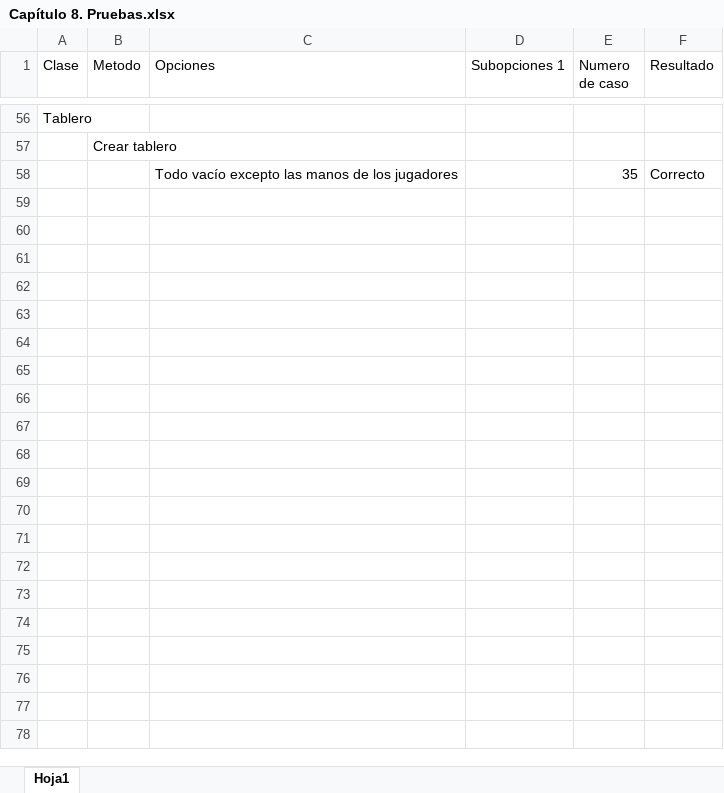
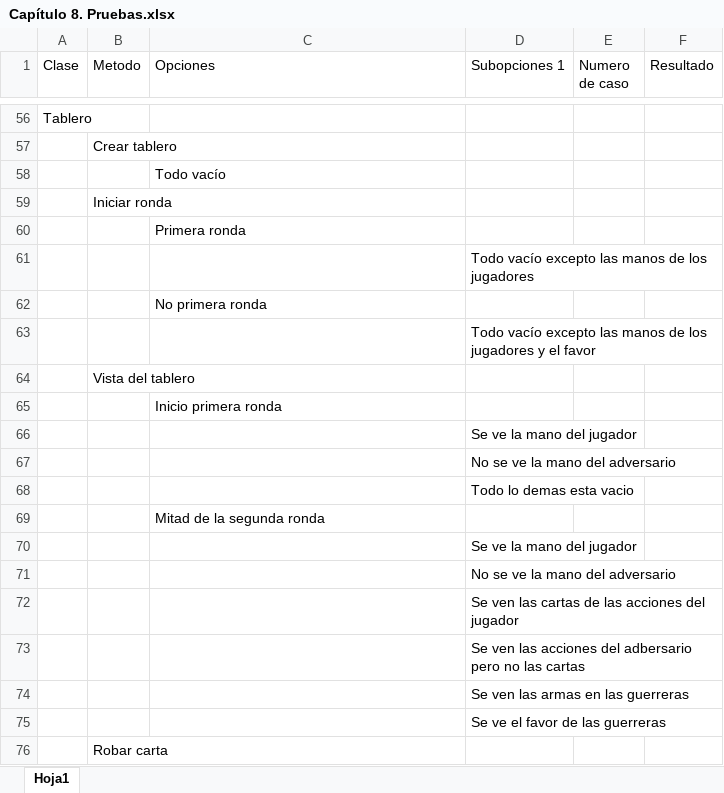
Before and after one commit to samuelmorenov/El-Favor-de-las-Guerreras, an Excel workbook: doc/capitulos/Anexos/Capítulo 8. Pruebas.xlsx, sheet Hoja1, drawn as a sheet; only a part is shown, gaps mark what is left out; values as stored, in another font and other column widths than the file's, no cell formats; removed rows and columns are numbered as before the commit, all else as after; the diff covers the shown part only; the diff names each change by its address in the sheet, - before the commit and + after, or states it on an @@ line.

Commit message:
Añadidas pruebas del tablero al documento de pruebas

```diff
--- a/doc/capitulos/Anexos/Capítulo 8. Pruebas.xlsx (sheet Hoja1)
+++ b/doc/capitulos/Anexos/Capítulo 8. Pruebas.xlsx (sheet Hoja1)
-row 58:  |  | Todo vacío excepto las manos de los jugadores |  | 35 | Correcto
+row 58:  |  | Todo vacío
+row 59:  | Iniciar ronda
+row 60:  |  | Primera ronda
+row 61:  |  |  | Todo vacío excepto las manos de los jugadores
+row 62:  |  | No primera ronda
+row 63:  |  |  | Todo vacío excepto las manos de los jugadores y el favor
+row 64:  | Vista del tablero
+row 65:  |  | Inicio primera ronda
+row 66:  |  |  | Se ve la mano del jugador
+row 67:  |  |  | No se ve la mano del adversario
+row 68:  |  |  | Todo lo demas esta vacio
+row 69:  |  | Mitad de la segunda ronda
+row 70:  |  |  | Se ve la mano del jugador
+row 71:  |  |  | No se ve la mano del adversario
+row 72:  |  |  | Se ven las cartas de las acciones del jugador
+row 73:  |  |  | Se ven las acciones del adbersario pero no las cartas
+row 74:  |  |  | Se ven las armas en las guerreras
+row 75:  |  |  | Se ve el favor de las guerreras
+row 76:  | Robar carta
```
Also changed, not shown: 42 added rows elsewhere in this sheet, cell formats.
